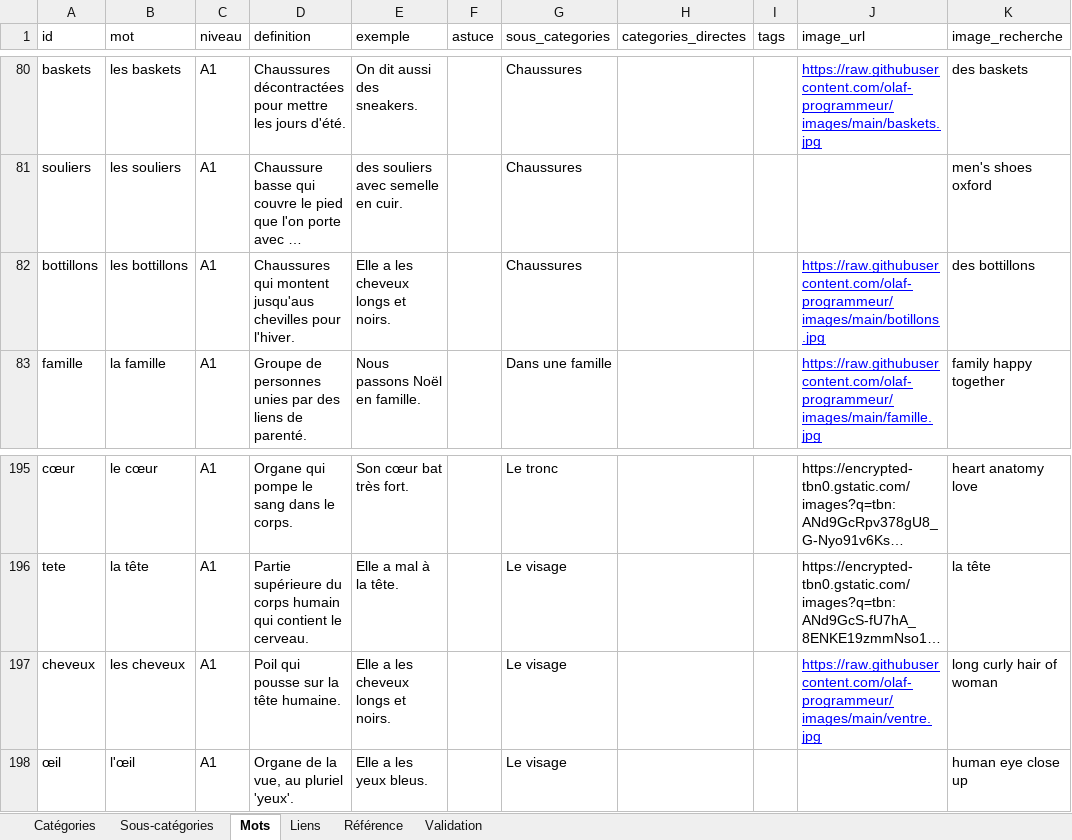
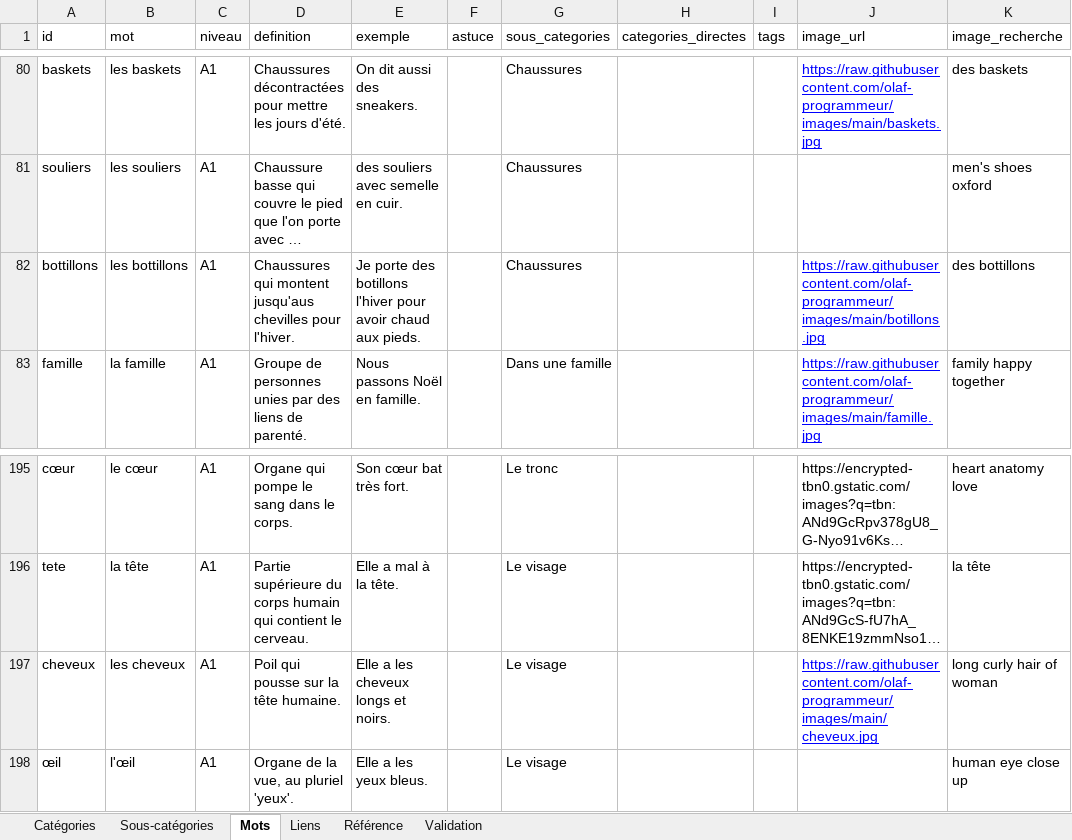
Before and after one commit to olaf-programmeur/vocab-app, an Excel workbook: public/data.xlsx, sheet Mots, drawn as a sheet; only a part is shown, gaps mark what is left out; long unchanged cells end in …; values as stored, in another font and other column widths than the file's, no borders; the diff names each change by its address in the sheet, - before the commit and + after, or states it on an @@ line.

```diff
--- a/public/data.xlsx (sheet Mots)
+++ b/public/data.xlsx (sheet Mots)
-E82 (exemple): Elle a les cheveux longs et noirs.
+E82 (exemple): Je porte des botillons l'hiver pour avoir chaud aux pieds.
-J197 (image_url): https://raw.githubusercontent.com/olaf-programmeur/images/main/ventre.jpg
+J197 (image_url): https://raw.githubusercontent.com/olaf-programmeur/images/main/cheveux.jpg
```
Also changed, not shown: sheet Sous-catégories, sheet Catégories.
